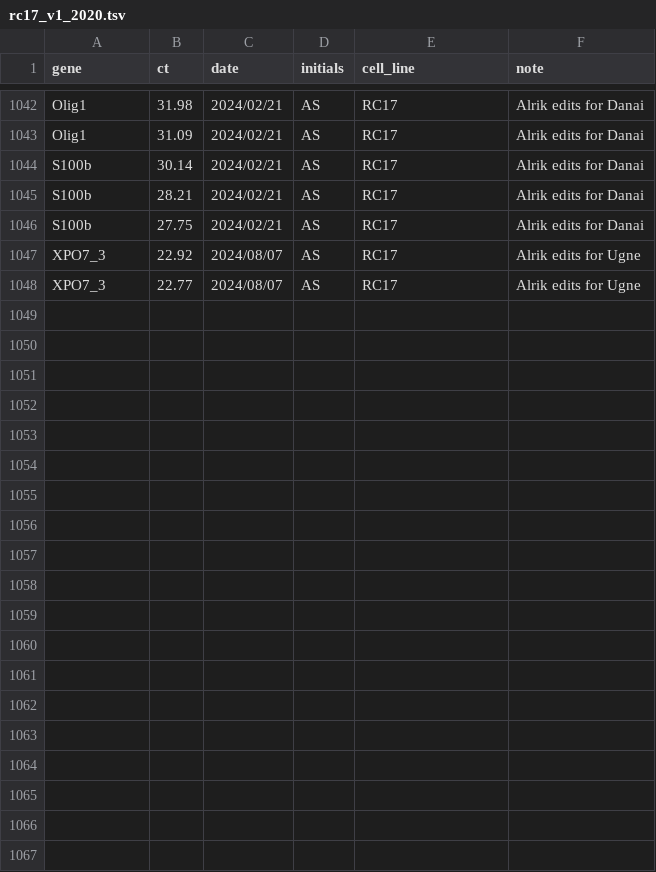
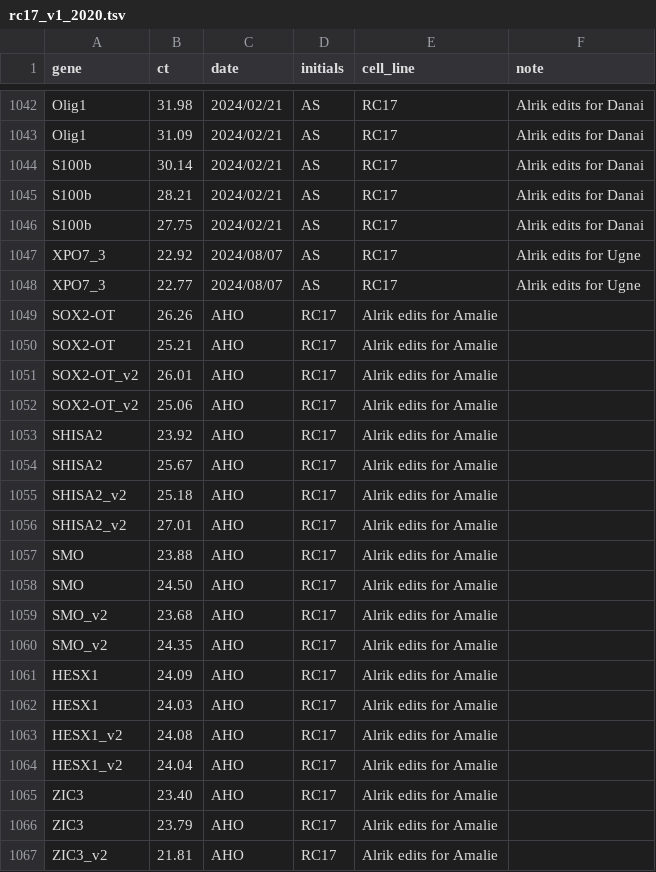
Before and after one commit to kirkebylab/hippocompute, a TSV file: data/rc17_v1_2020.tsv, drawn as a sheet; only a part is shown, gaps mark what is left out; the diff covers the shown part only.

Commit message:
Added Amalie's primers

```diff
--- a/data/rc17_v1_2020.tsv
+++ b/data/rc17_v1_2020.tsv
@@ -1048 +1048,20 @@ XPO7_3	22.92	2024/08/07	AS	RC17	Alrik edits for Ugne
 XPO7_3	22.77	2024/08/07	AS	RC17	Alrik edits for Ugne
+SOX2-OT	26.26	AHO	RC17	Alrik edits for Amalie
+SOX2-OT	25.21	AHO	RC17	Alrik edits for Amalie
+SOX2-OT_v2	26.01	AHO	RC17	Alrik edits for Amalie
+SOX2-OT_v2	25.06	AHO	RC17	Alrik edits for Amalie
+SHISA2	23.92	AHO	RC17	Alrik edits for Amalie
+SHISA2	25.67	AHO	RC17	Alrik edits for Amalie
+SHISA2_v2	25.18	AHO	RC17	Alrik edits for Amalie
+SHISA2_v2	27.01	AHO	RC17	Alrik edits for Amalie
+SMO	23.88	AHO	RC17	Alrik edits for Amalie
+SMO	24.50	AHO	RC17	Alrik edits for Amalie
+SMO_v2	23.68	AHO	RC17	Alrik edits for Amalie
+SMO_v2	24.35	AHO	RC17	Alrik edits for Amalie
+HESX1	24.09	AHO	RC17	Alrik edits for Amalie
+HESX1	24.03	AHO	RC17	Alrik edits for Amalie
+HESX1_v2	24.08	AHO	RC17	Alrik edits for Amalie
+HESX1_v2	24.04	AHO	RC17	Alrik edits for Amalie
+ZIC3	23.40	AHO	RC17	Alrik edits for Amalie
+ZIC3	23.79	AHO	RC17	Alrik edits for Amalie
+ZIC3_v2	21.81	AHO	RC17	Alrik edits for Amalie
```
Also changed, not shown: 20 added rows elsewhere in this file, data/h9_v1_2020.tsv.
